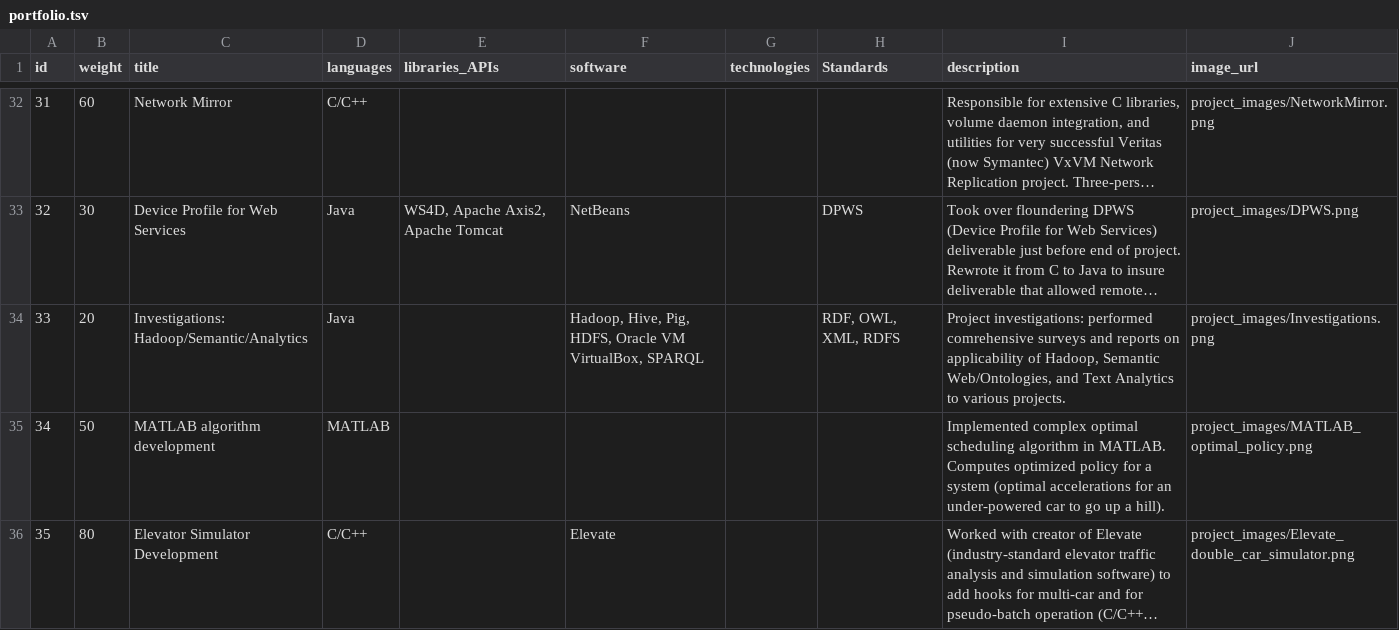
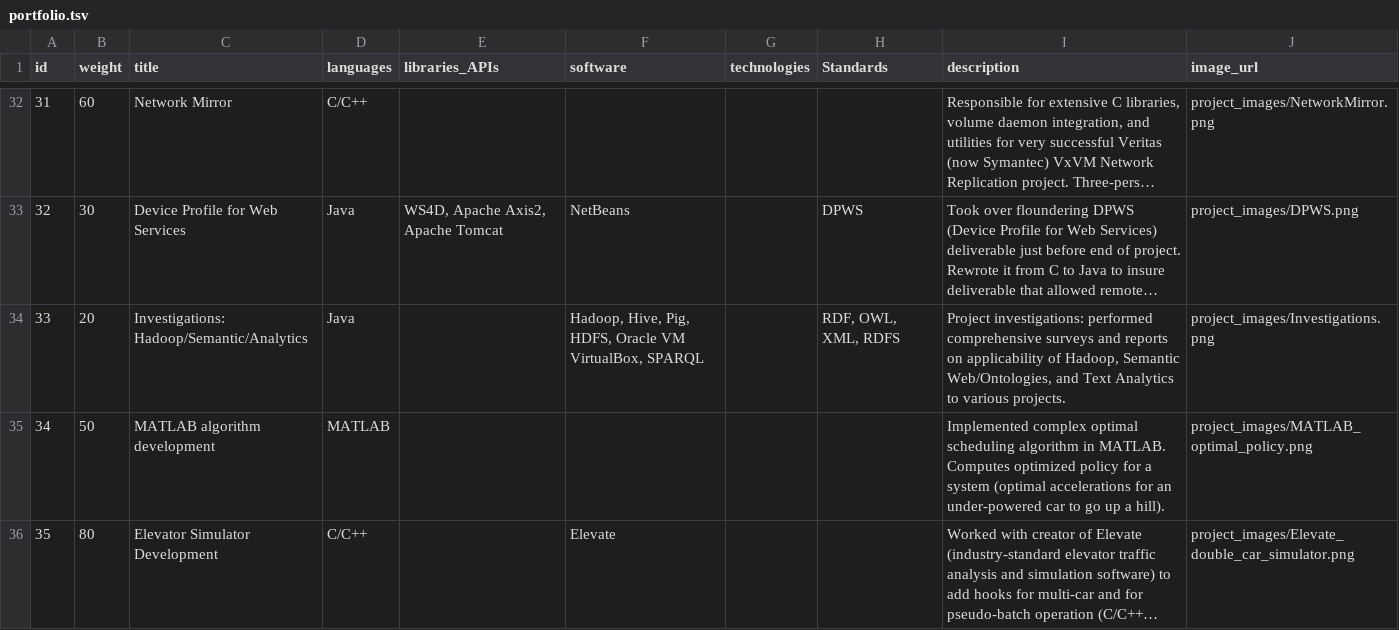
Before and after one commit to esenther/esenther.github.io, a TSV file: portfolio/portfolio.tsv, drawn as a sheet; only a part is shown, gaps mark what is left out; long unchanged cells end in …; the diff names each change by its address in the sheet, - before the commit and + after, or states it on an @@ line.

Commit message:
typo

```diff
--- a/portfolio/portfolio.tsv
+++ b/portfolio/portfolio.tsv
-I34 (description): …investigations: performed comrehensive surveys and…
+I34 (description): …investigations: performed comprehensive surveys and…
```
